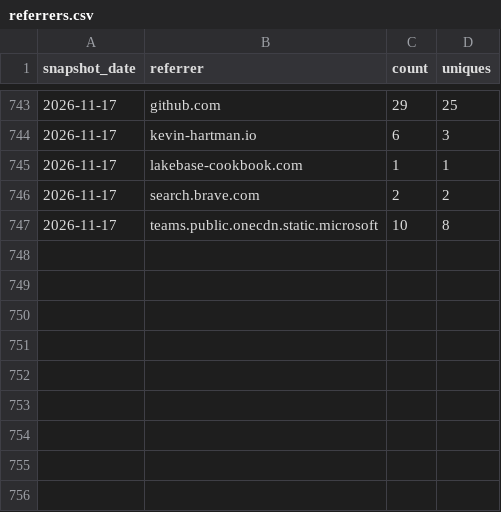
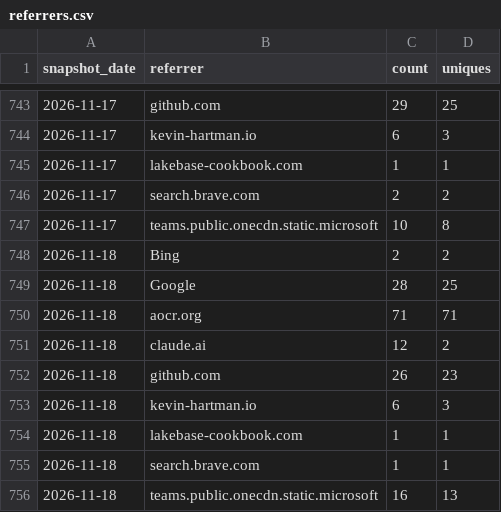
Before and after one commit to databricks-solutions/consort, a CSV file: traffic/referrers.csv, drawn as a sheet; only a part is shown, gaps mark what is left out; the diff names each change by its address in the sheet, - before the commit and + after, or states it on an @@ line.

Commit message:
chore(traffic): record daily clones, views, referrers, paths, repo stats

```diff
--- a/traffic/referrers.csv
+++ b/traffic/referrers.csv
+row 748: 2026-11-18 | Bing | 2 | 2
+row 749: 2026-11-18 | Google | 28 | 25
+row 750: 2026-11-18 | aocr.org | 71 | 71
+row 751: 2026-11-18 | claude.ai | 12 | 2
+row 752: 2026-11-18 | github.com | 26 | 23
+row 753: 2026-11-18 | kevin-hartman.io | 6 | 3
+row 754: 2026-11-18 | lakebase-cookbook.com | 1 | 1
+row 755: 2026-11-18 | search.brave.com | 1 | 1
+row 756: 2026-11-18 | teams.public.onecdn.static.microsoft | 16 | 13
```
Also changed, not shown: traffic/clones.csv, traffic/paths.csv, 2 other files.
